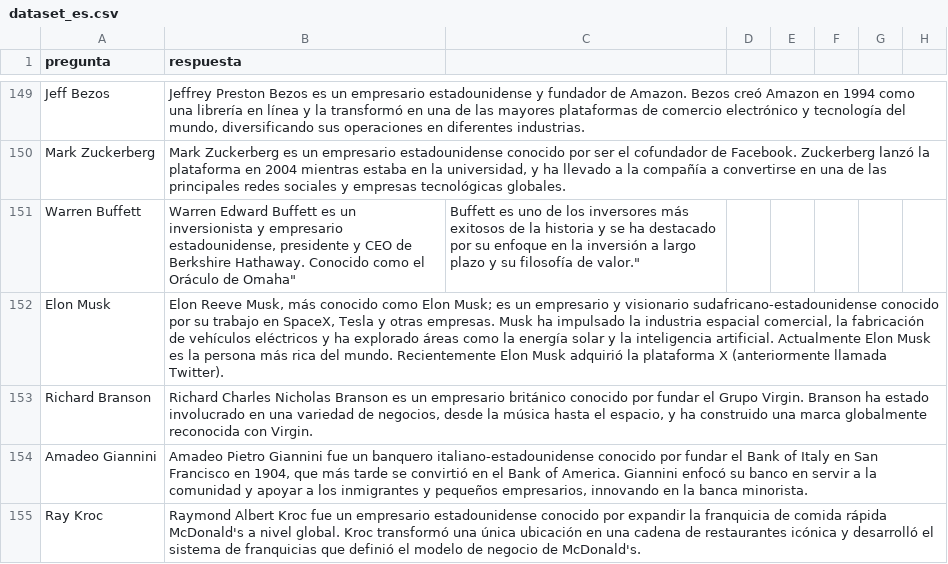
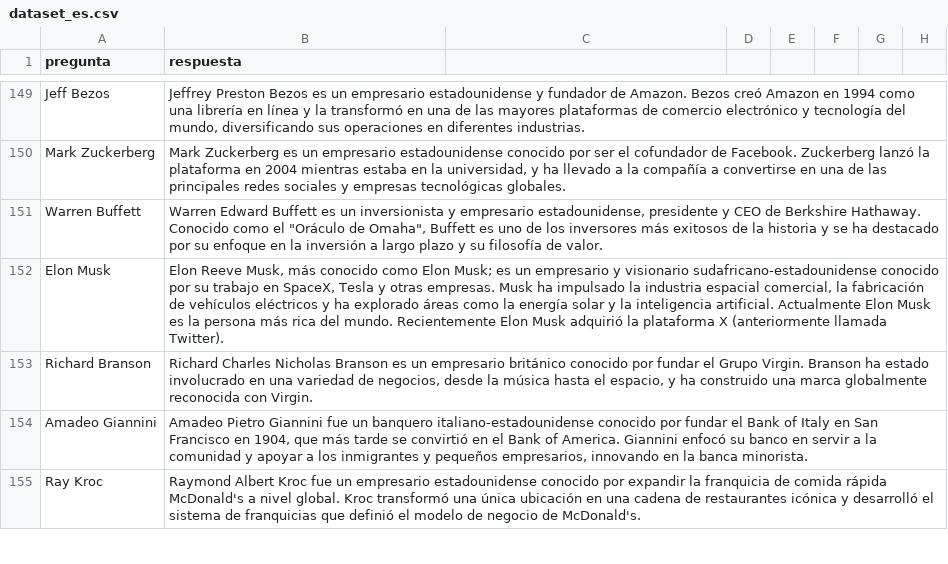
Before and after one commit to thone-ai/toro-insider, a CSV file: dataset_es.csv, drawn as a sheet; only a part is shown, gaps mark what is left out; the diff names each change by its address in the sheet, - before the commit and + after, or states it on an @@ line.

Commit message:
Update dataset_es.csv

```diff
--- a/dataset_es.csv
+++ b/dataset_es.csv
-B151 (respuesta): …como el Oráculo de Omaha"
+B151 (respuesta): …como el "Oráculo de Omaha", Buffett es uno de los inversores más exitosos de la historia y se ha destacado por su enfoque en la inversión a largo plazo y su filosofía de valor.
-C151: Buffett es uno de los inversores más exitosos de la historia y se ha destacado por su enfoque en la inversión a largo plazo y su filosofía de valor."
+C151: (empty)
```
